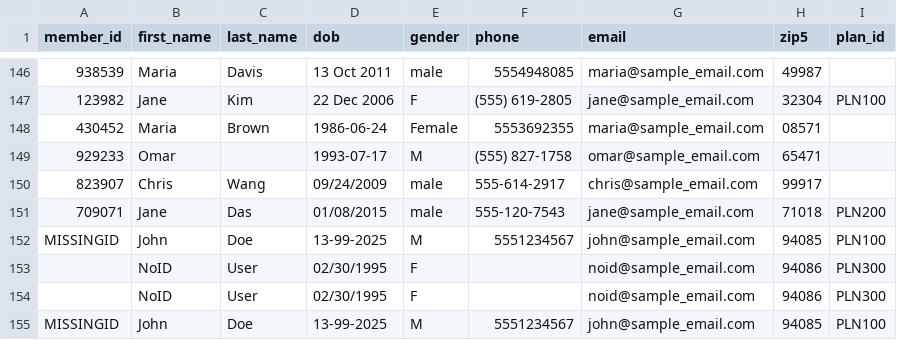
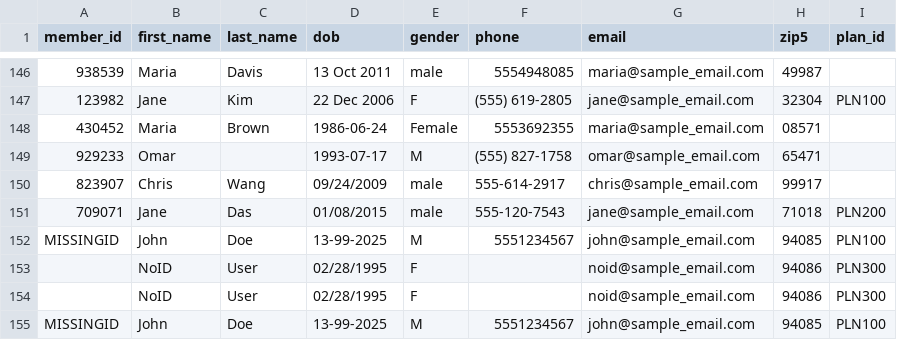
Before and after one commit to gupash/HealthCareProject, a CSV file: input/raw/clientA_2025-01-15.csv, drawn as a sheet; only a part is shown, gaps mark what is left out; the diff names each change by its address in the sheet, - before the commit and + after, or states it on an @@ line.

```diff
--- a/input/raw/clientA_2025-01-15.csv
+++ b/input/raw/clientA_2025-01-15.csv
-D153:D154 (dob): 02/30/1995
+D153:D154 (dob): 02/28/1995
```
Also changed, not shown: input/raw/clientA_2025-01-16.csv, 17 other files.
